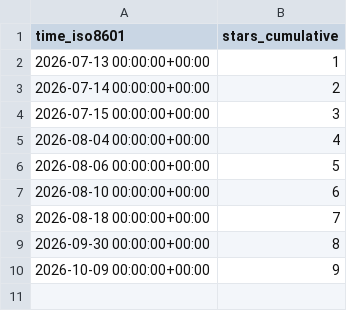
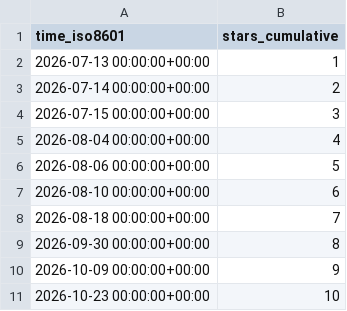
Before and after one commit to Sa3d-99/runpod_noVNC_isaac_sim, a CSV file: Sa3d-99/runpod_noVNC_isaac_sim/ghrs-data/stargazers.csv, drawn as a sheet.

```diff
--- a/Sa3d-99/runpod_noVNC_isaac_sim/ghrs-data/stargazers.csv
+++ b/Sa3d-99/runpod_noVNC_isaac_sim/ghrs-data/stargazers.csv
@@ -10 +10,2 @@ time_iso8601,stars_cumulative
 2026-10-09 00:00:00+00:00,9
+2026-10-23 00:00:00+00:00,10
```
